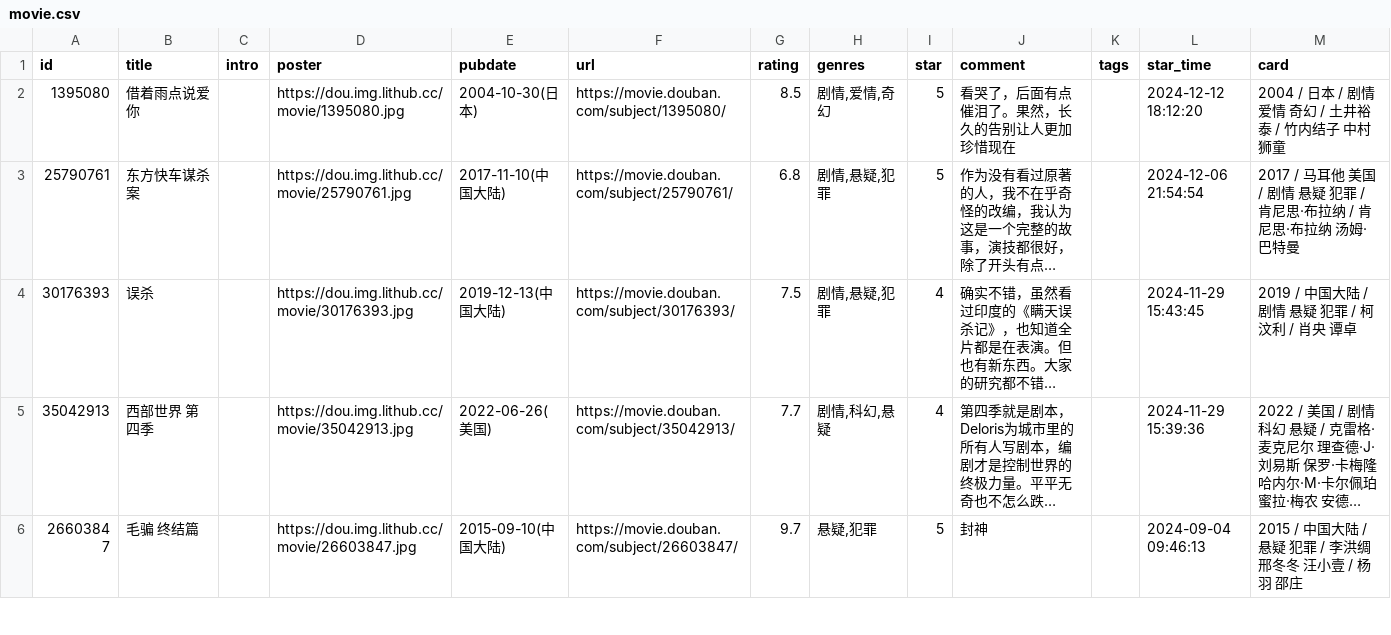
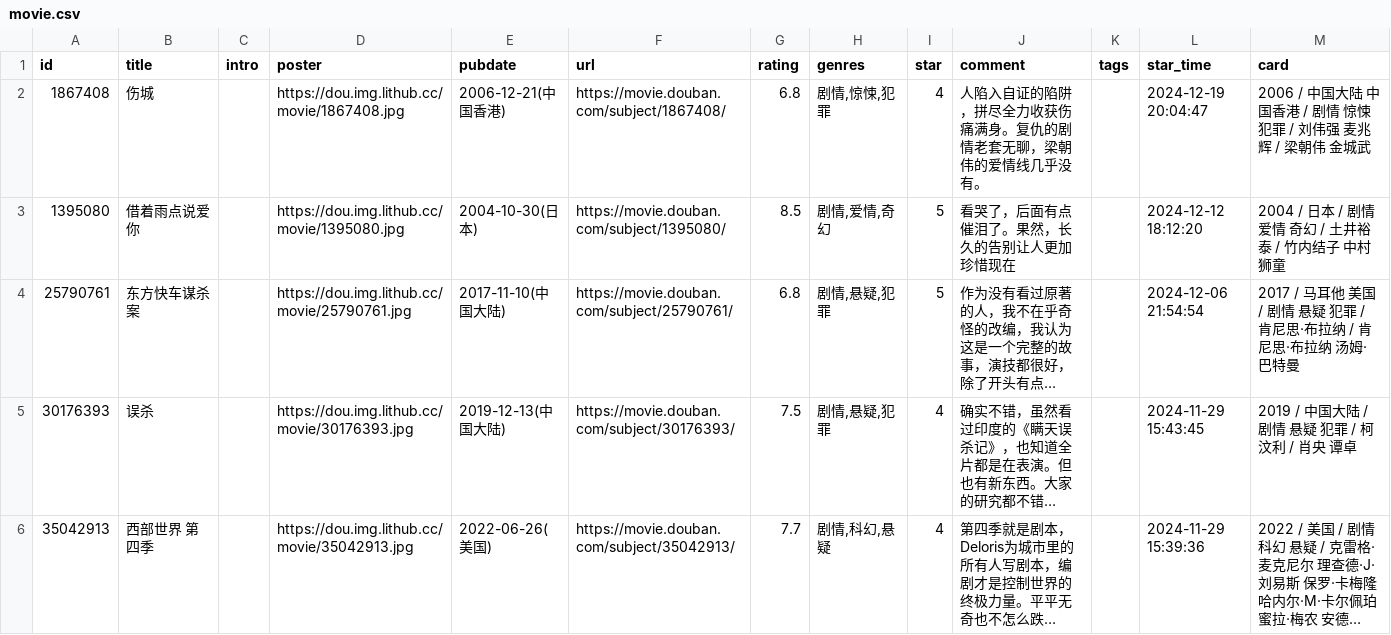
Before and after one commit to BachWV/gh-action-movie, a CSV file: movie.csv, drawn as a sheet; only a part is shown; the shorter side is filled out with more unchanged rows; long unchanged cells end in …; the diff names each change by its address in the sheet, - before the commit and + after, or states it on an @@ line.

```diff
--- a/movie.csv
+++ b/movie.csv
+row 2: 1867408 | 伤城 |  | https://dou.img.lithub.cc/movie/1867408.jpg | 2006-12-21(中国香港) | https://movie.douban.com/subject/1867408/ | 6.8 | 剧情,惊悚,犯罪 | 4 | 人陷入自证的陷阱，拼尽全力收获伤痛满身。复仇的剧情老套无聊，梁朝伟的爱情线几乎没有。 |  | 2024-12-19 20:04:47 | 2006 / 中国大陆 中国香港 / 剧情 惊悚 犯罪 / 刘伟强 麦兆辉 / 梁朝伟 金城武
```
